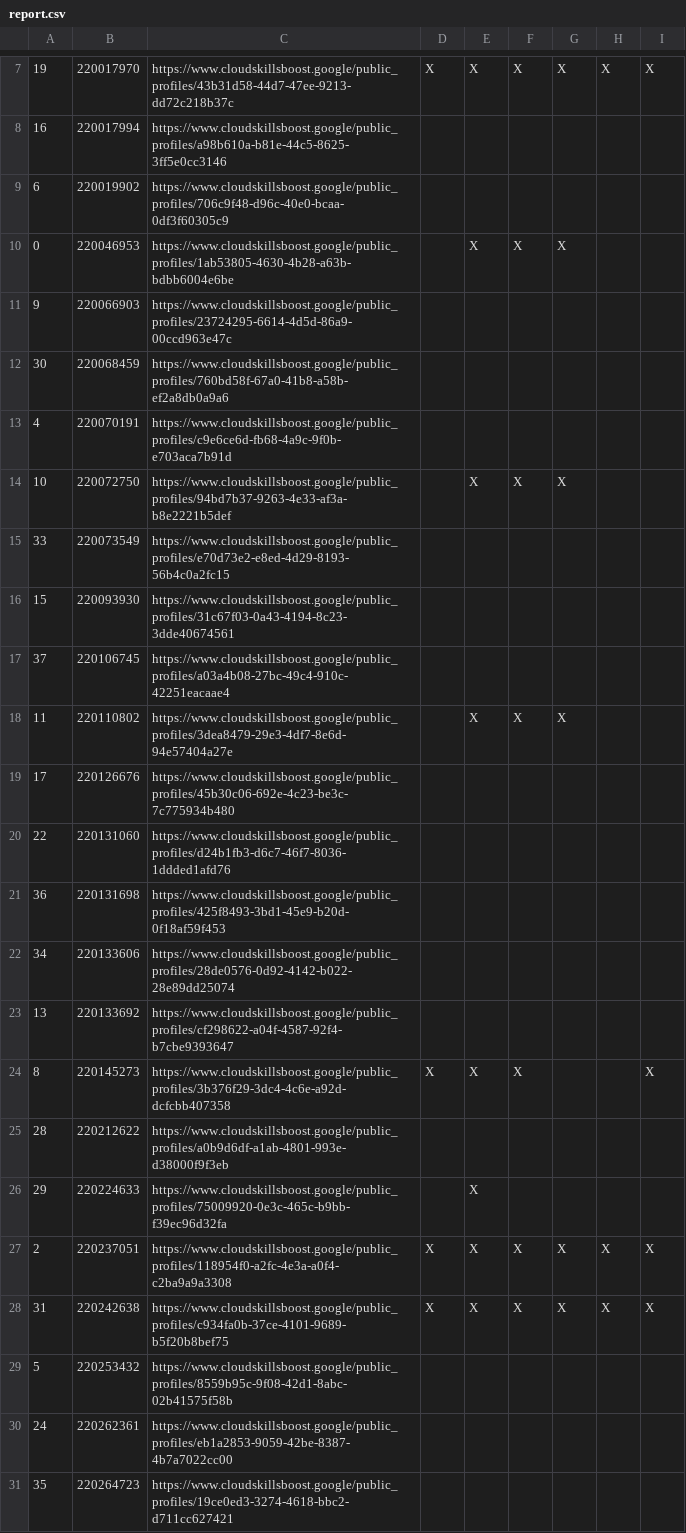
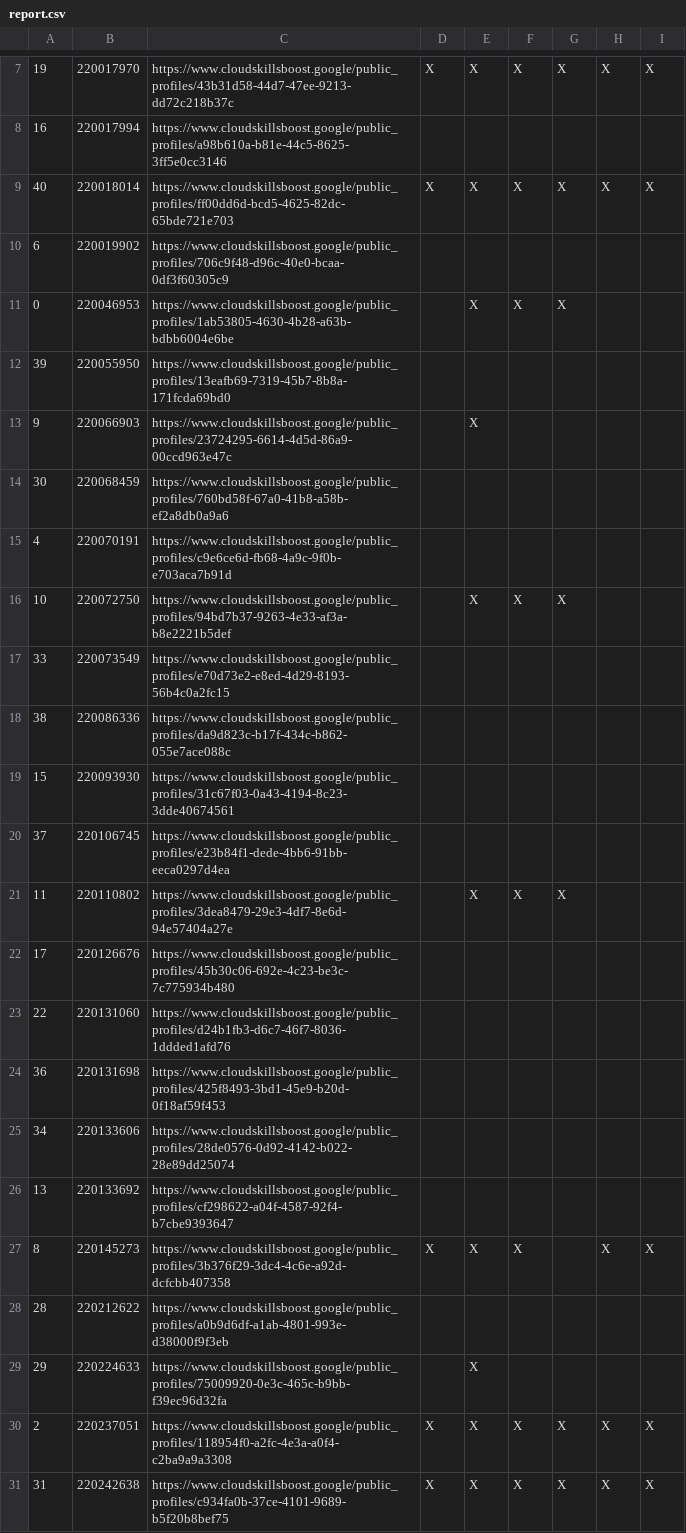
Before and after one commit to wongcyrus/google-cloud-skills-boost-progress-checker, a CSV file: report.csv, drawn as a sheet; only a part is shown, gaps mark what is left out; the shorter side is filled out with more unchanged rows.

Commit message:
Change to load Google Spreadsheet.

```diff
--- a/report.csv
+++ b/report.csv
@@ -8,5 +8,7 @@
 16,220017994,https://www.cloudskillsboost.google/public_profiles/a98b610a-b81e-44c5-8625-3ff5e0cc3146,,,,,,
+40,220018014,https://www.cloudskillsboost.google/public_profiles/ff00dd6d-bcd5-4625-82dc-65bde721e703,X,X,X,X,X,X
 6,220019902,https://www.cloudskillsboost.google/public_profiles/706c9f48-d96c-40e0-bcaa-0df3f60305c9,,,,,,
 0,220046953,https://www.cloudskillsboost.google/public_profiles/1ab53805-4630-4b28-a63b-bdbb6004e6be,,X,X,X,,
-9,220066903,https://www.cloudskillsboost.google/public_profiles/23724295-6614-4d5d-86a9-00ccd963e47c,,,,,,
+39,220055950,https://www.cloudskillsboost.google/public_profiles/13eafb69-7319-45b7-8b8a-171fcda69bd0,,,,,,
+9,220066903,https://www.cloudskillsboost.google/public_profiles/23724295-6614-4d5d-86a9-00ccd963e47c,,X,,,,
 30,220068459,https://www.cloudskillsboost.google/public_profiles/760bd58f-67a0-41b8-a58b-ef2a8db0a9a6,,,,,,
@@ -15,4 +17,5 @@
 33,220073549,https://www.cloudskillsboost.google/public_profiles/e70d73e2-e8ed-4d29-8193-56b4c0a2fc15,,,,,,
+38,220086336,https://www.cloudskillsboost.google/public_profiles/da9d823c-b17f-434c-b862-055e7ace088c,,,,,,
 15,220093930,https://www.cloudskillsboost.google/public_profiles/31c67f03-0a43-4194-8c23-3dde40674561,,,,,,
-37,220106745,https://www.cloudskillsboost.google/public_profiles/a03a4b08-27bc-49c4-910c-42251eacaae4,,,,,,
+37,220106745,https://www.cloudskillsboost.google/public_profiles/e23b84f1-dede-4bb6-91bb-eeca0297d4ea,,,,,,
 11,220110802,https://www.cloudskillsboost.google/public_profiles/3dea8479-29e3-4df7-8e6d-94e57404a27e,,X,X,X,,
@@ -23,3 +26,3 @@
 13,220133692,https://www.cloudskillsboost.google/public_profiles/cf298622-a04f-4587-92f4-b7cbe9393647,,,,,,
-8,220145273,https://www.cloudskillsboost.google/public_profiles/3b376f29-3dc4-4c6e-a92d-dcfcbb407358,X,X,X,,,X
+8,220145273,https://www.cloudskillsboost.google/public_profiles/3b376f29-3dc4-4c6e-a92d-dcfcbb407358,X,X,X,,X,X
 28,220212622,https://www.cloudskillsboost.google/public_profiles/a0b9d6df-a1ab-4801-993e-d38000f9f3eb,,,,,,
```
Also changed, not shown: 6 other files.
